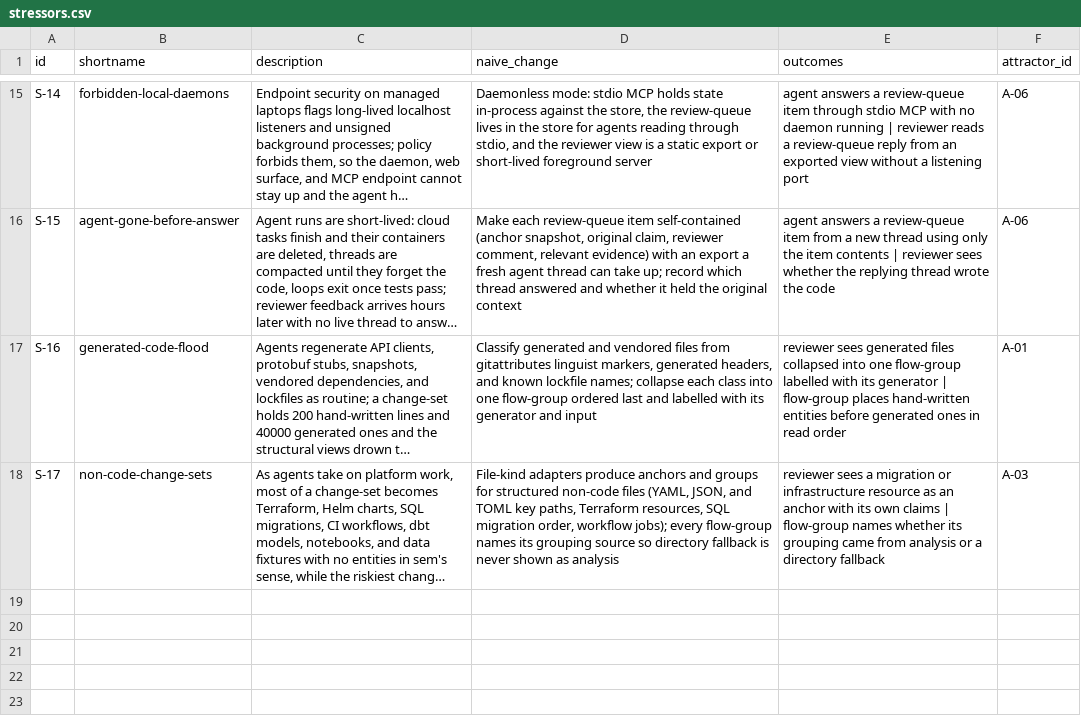
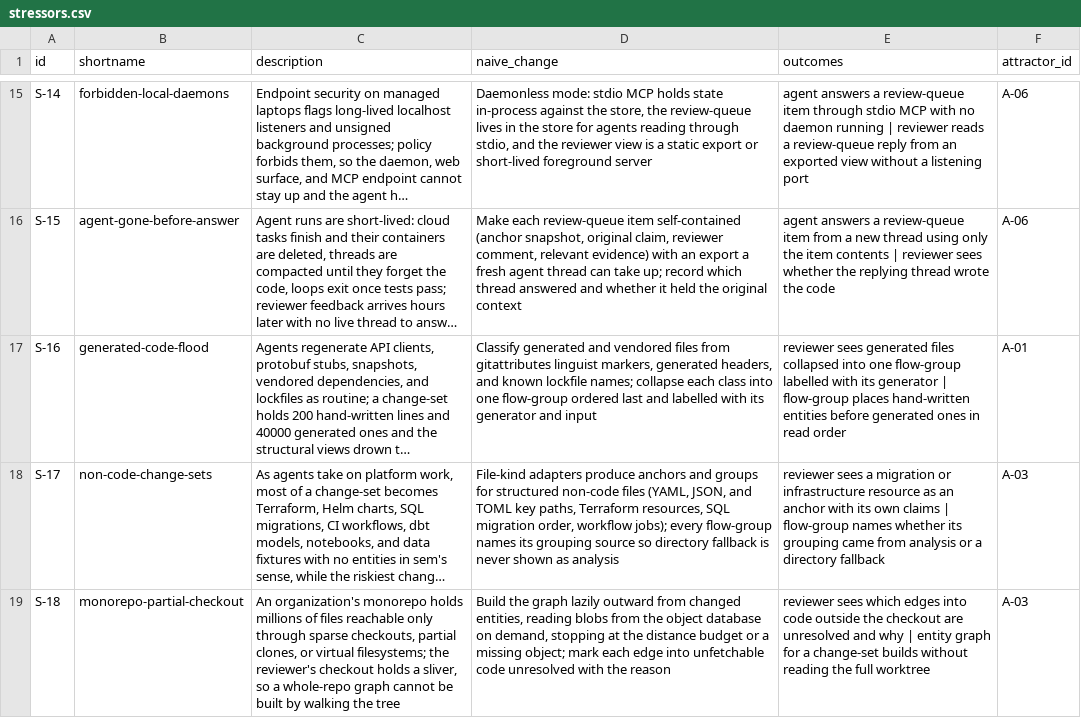
Before and after one commit to mikenrafter/diff-core, a CSV file: residual/stressors.csv, drawn as a sheet; only a part is shown, gaps mark what is left out; long unchanged cells end in …; the diff names each change by its address in the sheet, - before the commit and + after, or states it on an @@ line.

```diff
--- a/residual/stressors.csv
+++ b/residual/stressors.csv
+row 19: S-18 | monorepo-partial-checkout | An organization's monorepo holds millions of files reachable only through sparse checkouts, partial clones, or virtual filesystems; the reviewer's checkout holds a sliver, so a whole-repo graph cannot be built by walking the tree | Build the graph lazily outward from changed entities, reading blobs from the object database on demand, stopping at the distance budget or a missing object; mark each edge into unfetchable code unresolved with the reason | reviewer sees which edges into code outside the checkout are unresolved and why | entity graph for a change-set builds without reading the full worktree | A-03
```
Also changed, not shown: 1 other file.
